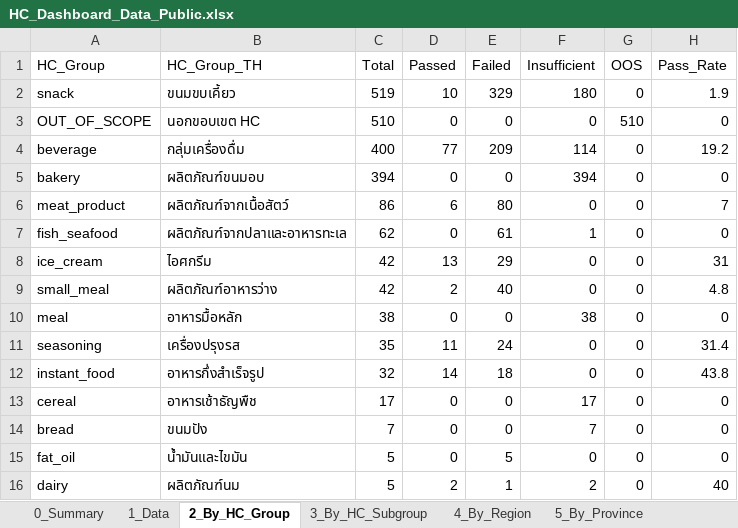
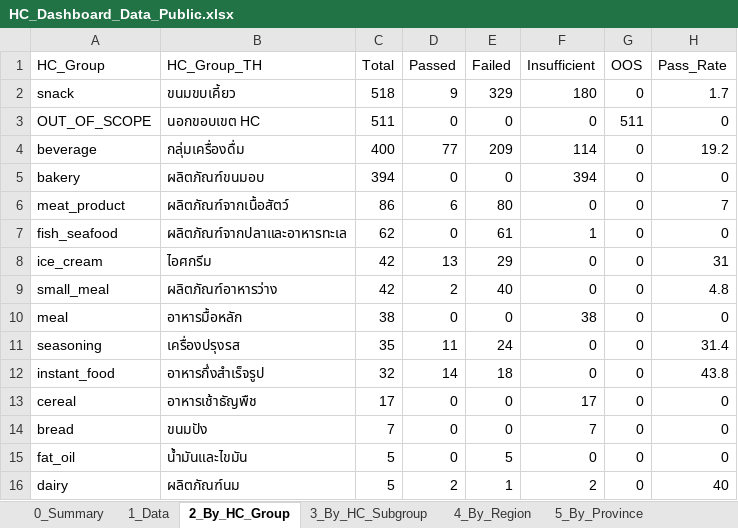
Before and after one commit to nakittle/HC-dashboard, an Excel workbook: HC_Dashboard_Data_Public.xlsx, sheet 2_By_HC_Group, drawn as a sheet; values as stored, in another font and other column widths than the file's, no borders; the diff names each change by its address in the sheet, - before the commit and + after, or states it on an @@ line.

```diff
--- a/HC_Dashboard_Data_Public.xlsx (sheet 2_By_HC_Group)
+++ b/HC_Dashboard_Data_Public.xlsx (sheet 2_By_HC_Group)
-C2 (Total): 519
+C2 (Total): 518
-D2 (Passed): 10
+D2 (Passed): 9
-H2 (Pass_Rate): 1.9
+H2 (Pass_Rate): 1.7
-C3 (Total): 510
+C3 (Total): 511
-G3 (OOS): 510
+G3 (OOS): 511
```
Also changed, not shown: sheet 0_Summary, sheet 1_Data, sheet 4_By_Region, sheet 3_By_HC_Subgroup, sheet 5_By_Province, 1 other file.
